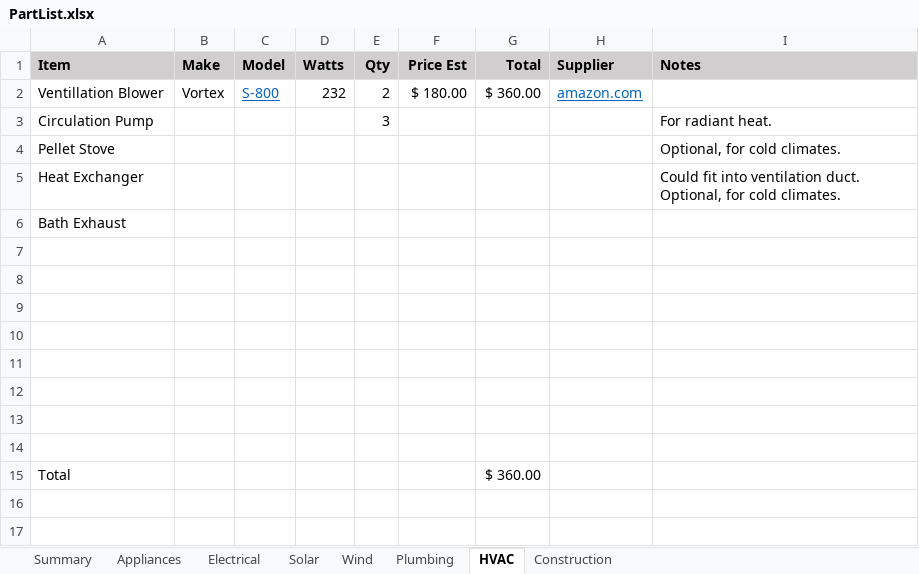
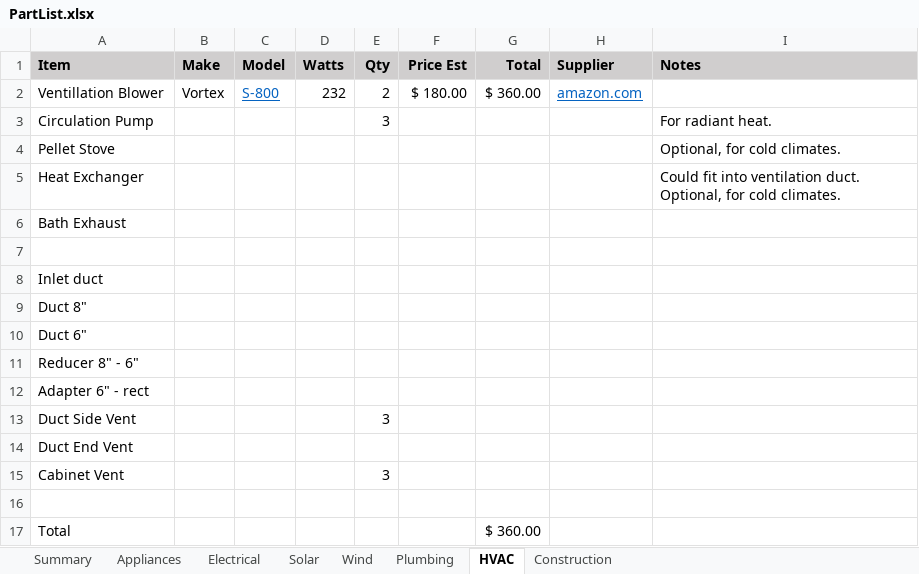
Before and after one commit to magichome/hab-sc-one, an Excel workbook: Construction/PartList.xlsx, sheet HVAC, drawn as a sheet; values as stored, in another font and other column widths than the file's, no borders; the diff names each change by its address in the sheet, - before the commit and + after, or states it on an @@ line.

```diff
--- a/Construction/PartList.xlsx (sheet HVAC)
+++ b/Construction/PartList.xlsx (sheet HVAC)
-A8 (Item): (empty)
+A8 (Item): Inlet duct
-A9 (Item): (empty)
+A9 (Item): Duct 8"
-A10 (Item): (empty)
+A10 (Item): Duct 6"
-A11 (Item): (empty)
+A11 (Item): Reducer 8" - 6"
-A12 (Item): (empty)
+A12 (Item): Adapter 6" - rect
-row 13: (empty)
+row 13: Duct Side Vent |  |  |  | 3
+row 14: Duct End Vent
+row 15: Cabinet Vent |  |  |  | 3
```
Also changed, not shown: sheet Construction, sheet Plumbing, sheet Appliances, sheet Summary, formulas that keep their value, 10 other files.
